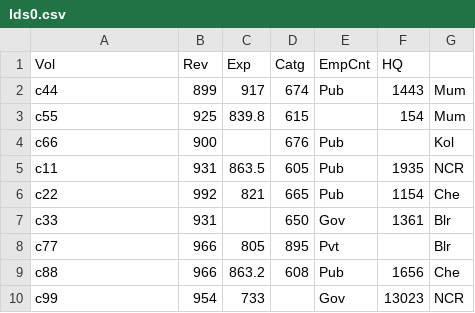
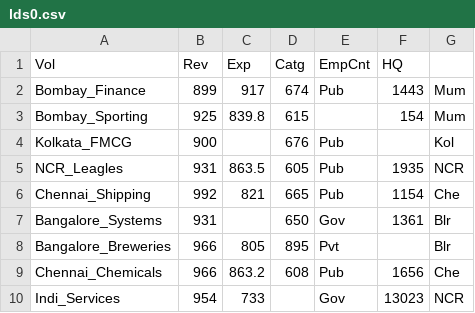
Before and after one commit to vcsgithub/vcsgithub.github.io, a CSV file: lds0.csv, drawn as a sheet.

Commit message:
Update lds0.csv

```diff
--- a/lds0.csv
+++ b/lds0.csv
@@ -1,10 +1,10 @@
 Vol,Rev,Exp,Catg,EmpCnt,HQ
-c44,899,917,674,Pub,1443,Mum
-c55,925,839.8,615,,154,Mum
-c66,900,,676,Pub,,Kol
-c11,931,863.5,605,Pub,1935,NCR
-c22,992,821,665,Pub,1154,Che
-c33,931,,650,Gov,1361,Blr
-c77,966,805,895,Pvt,,Blr
-c88,966,863.2,608,Pub,1656,Che
-c99,954,733,,Gov,13023,NCR
+Bombay_Finance,899,917,674,Pub,1443,Mum
+Bombay_Sporting,925,839.8,615,,154,Mum
+Kolkata_FMCG,900,,676,Pub,,Kol
+NCR_Leagles,931,863.5,605,Pub,1935,NCR
+Chennai_Shipping,992,821,665,Pub,1154,Che
+Bangalore_Systems,931,,650,Gov,1361,Blr
+Bangalore_Breweries,966,805,895,Pvt,,Blr
+Chennai_Chemicals,966,863.2,608,Pub,1656,Che
+Indi_Services,954,733,,Gov,13023,NCR
```
